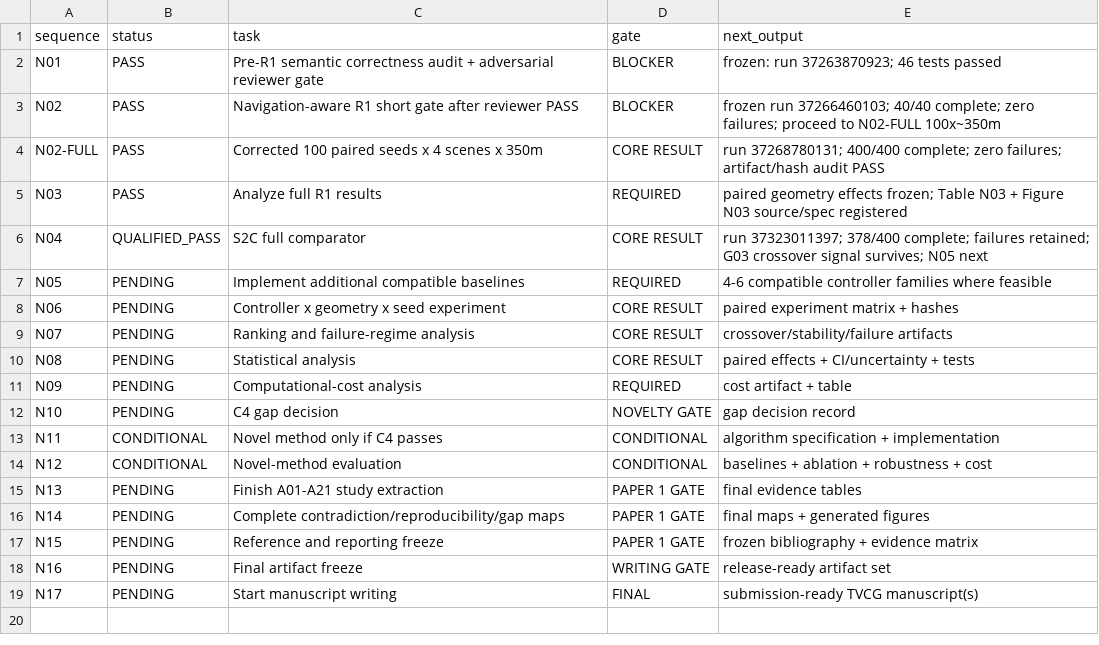
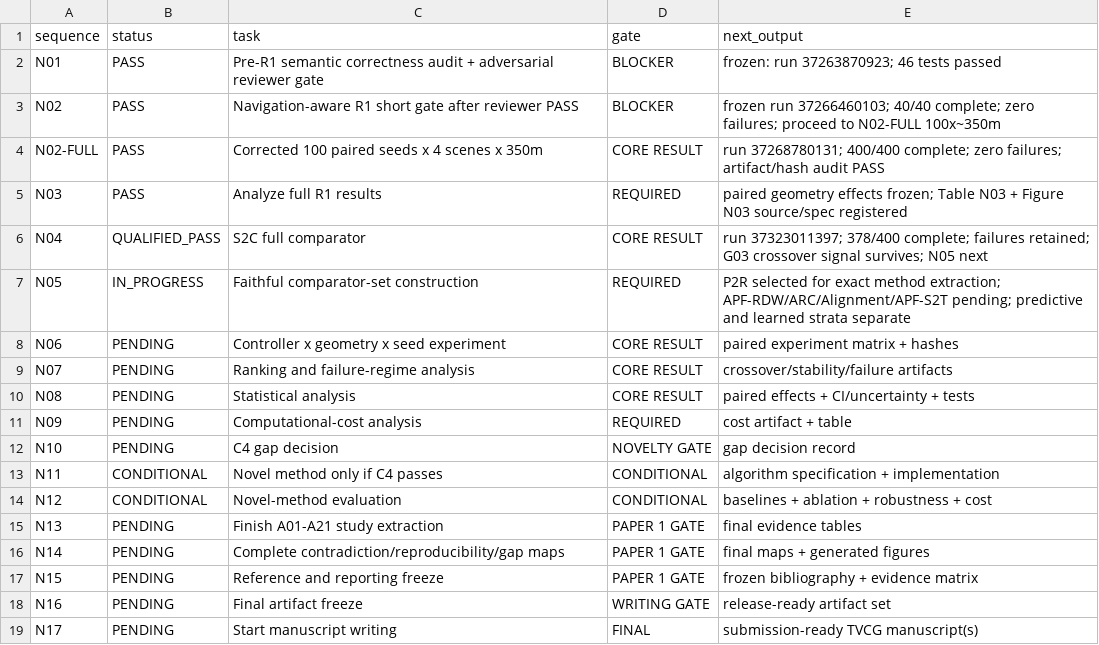
Before and after one commit to Arithmetic-Power-Geometry/Virtual-Reality-Research-Review, a CSV file: paper_writing_register/execution_status.csv, drawn as a sheet.

Commit message:
Register: N05 comparator admission and extraction in progress

```diff
--- a/paper_writing_register/execution_status.csv
+++ b/paper_writing_register/execution_status.csv
@@ -6,3 +6,3 @@ N03,PASS,Analyze full R1 results,REQUIRED,paired geometry effects frozen; Table
 N04,QUALIFIED_PASS,S2C full comparator,CORE RESULT,run 37323011397; 378/400 complete; failures retained; G03 crossover signal survives; N05 next
-N05,PENDING,Implement additional compatible baselines,REQUIRED,4-6 compatible controller families where feasible
+N05,IN_PROGRESS,Faithful comparator-set construction,REQUIRED,P2R selected for exact method extraction; APF-RDW/ARC/Alignment/APF-S2T pending; predictive and learned strata separate
 N06,PENDING,Controller x geometry x seed experiment,CORE RESULT,paired experiment matrix + hashes
```
